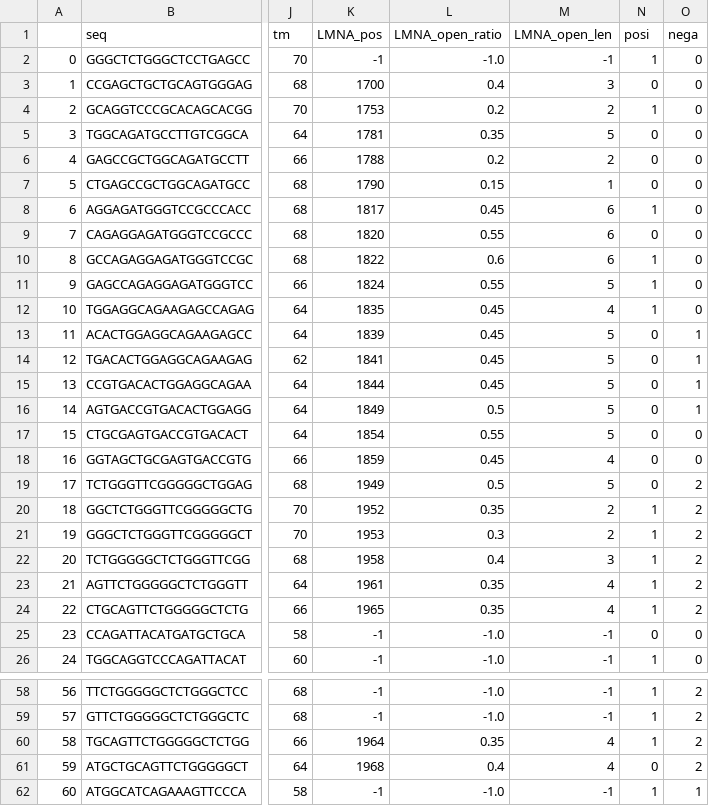
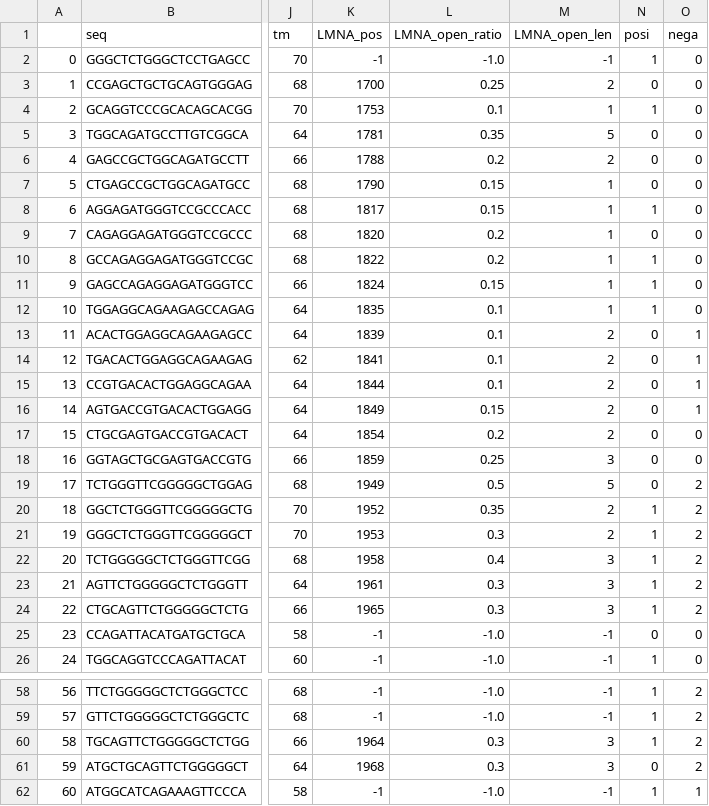
Before and after one commit to SilverNebula/BIOscanner, a CSV file: src/open_close_scan/debug.csv, drawn as a sheet; only a part is shown, gaps mark what is left out; the diff covers the shown part only; the diff names each change by its address in the sheet, - before the commit and + after, or states it on an @@ line.

```diff
--- a/src/open_close_scan/debug.csv
+++ b/src/open_close_scan/debug.csv
-L3 (LMNA_open_ratio): 0.4
+L3 (LMNA_open_ratio): 0.25
-M3 (LMNA_open_len): 3
+M3 (LMNA_open_len): 2
-L4 (LMNA_open_ratio): 0.2
+L4 (LMNA_open_ratio): 0.1
-M4 (LMNA_open_len): 2
+M4 (LMNA_open_len): 1
-L8 (LMNA_open_ratio): 0.45
+L8 (LMNA_open_ratio): 0.15
-M8:M10 (LMNA_open_len): 6
+M8:M10 (LMNA_open_len): 1
-L9 (LMNA_open_ratio): 0.55
+L9 (LMNA_open_ratio): 0.2
-L10 (LMNA_open_ratio): 0.6
+L10 (LMNA_open_ratio): 0.2
-L11 (LMNA_open_ratio): 0.55
+L11 (LMNA_open_ratio): 0.15
-M11 (LMNA_open_len): 5
+M11 (LMNA_open_len): 1
-L12:L15 (LMNA_open_ratio): 0.45
+L12:L15 (LMNA_open_ratio): 0.1
-M12 (LMNA_open_len): 4
+M12 (LMNA_open_len): 1
-M13:M17 (LMNA_open_len): 5
+M13:M17 (LMNA_open_len): 2
-L16 (LMNA_open_ratio): 0.5
+L16 (LMNA_open_ratio): 0.15
-L17 (LMNA_open_ratio): 0.55
+L17 (LMNA_open_ratio): 0.2
-L18 (LMNA_open_ratio): 0.45
+L18 (LMNA_open_ratio): 0.25
-M18 (LMNA_open_len): 4
+M18 (LMNA_open_len): 3
-L23:L24 (LMNA_open_ratio): 0.35
+L23:L24 (LMNA_open_ratio): 0.3
-M23:M24 (LMNA_open_len): 4
+M23:M24 (LMNA_open_len): 3
-L60 (LMNA_open_ratio): 0.35
+L60 (LMNA_open_ratio): 0.3
-M60:M61 (LMNA_open_len): 4
+M60:M61 (LMNA_open_len): 3
-L61 (LMNA_open_ratio): 0.4
+L61 (LMNA_open_ratio): 0.3
```
Also changed, not shown: 30 edited cells elsewhere in this file, 8 other files.
